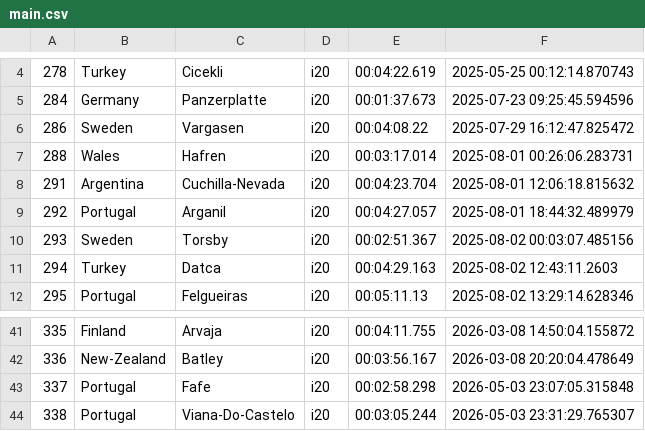
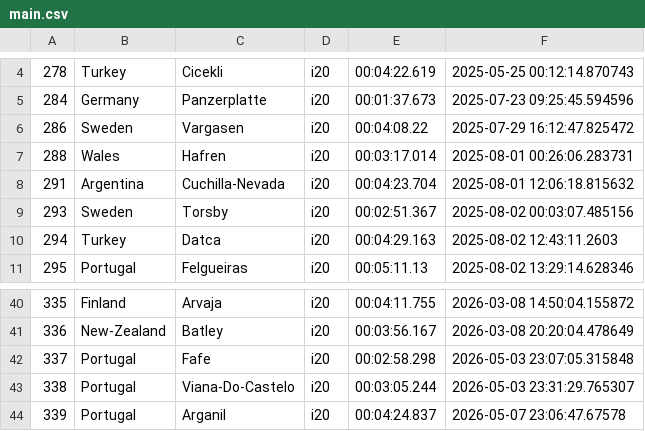
Before and after one commit to Mmathieus/rally-time-tracker, a CSV file: data/Mmathieus/wrc9database/main.csv, drawn as a sheet; only a part is shown, gaps mark what is left out; removed rows and columns are numbered as before the commit, all else as after; the diff names each change by its address in the sheet, - before the commit and + after, or states it on an @@ line.

```diff
--- a/data/Mmathieus/wrc9database/main.csv
+++ b/data/Mmathieus/wrc9database/main.csv
-row 9: 292 | Portugal | Arganil | i20 | 00:04:27.057 | 2025-08-01 18:44:32.489979
+row 44: 339 | Portugal | Arganil | i20 | 00:04:24.837 | 2026-05-07 23:06:47.67578
```
Also changed, not shown: data/Mmathieus/wrc9database/history.csv.
